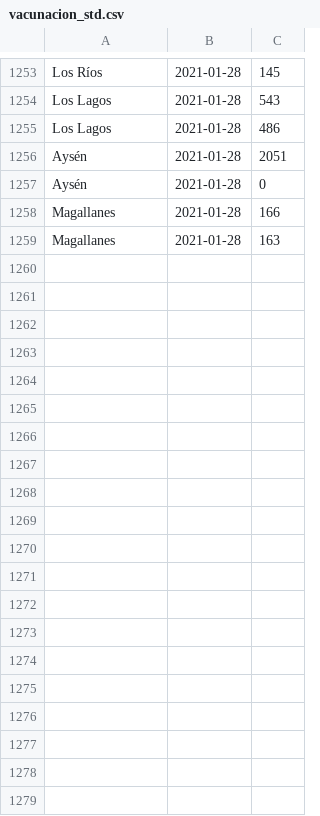
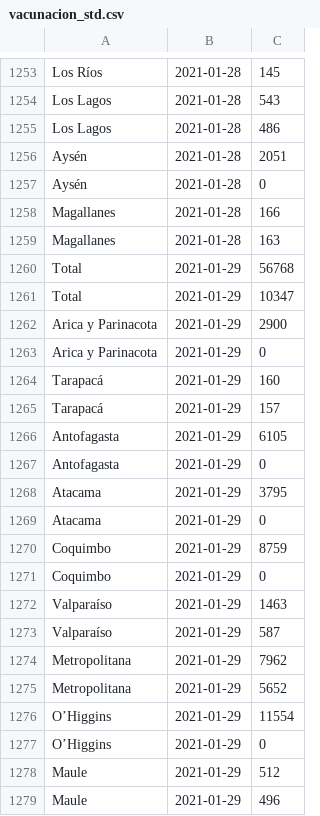
Before and after one commit to juancri/Datos-COVID19, a CSV file: output/producto76/vacunacion_std.csv, drawn as a sheet; only a part is shown, gaps mark what is left out; the diff covers the shown part only.

```diff
--- a/output/producto76/vacunacion_std.csv
+++ b/output/producto76/vacunacion_std.csv
@@ -1259 +1259,21 @@ Magallanes,2021-01-28,166
 Magallanes,2021-01-28,163
+Total,2021-01-29,56768
+Total,2021-01-29,10347
+Arica y Parinacota,2021-01-29,2900
+Arica y Parinacota,2021-01-29,0
+Tarapacá,2021-01-29,160
+Tarapacá,2021-01-29,157
+Antofagasta,2021-01-29,6105
+Antofagasta,2021-01-29,0
+Atacama,2021-01-29,3795
+Atacama,2021-01-29,0
+Coquimbo,2021-01-29,8759
+Coquimbo,2021-01-29,0
+Valparaíso,2021-01-29,1463
+Valparaíso,2021-01-29,587
+Metropolitana,2021-01-29,7962
+Metropolitana,2021-01-29,5652
+O’Higgins,2021-01-29,11554
+O’Higgins,2021-01-29,0
+Maule,2021-01-29,512
+Maule,2021-01-29,496
```
Also changed, not shown: 14 added rows elsewhere in this file, output/producto76/vacunacion.csv, output/producto76/vacunacion_t.csv.
